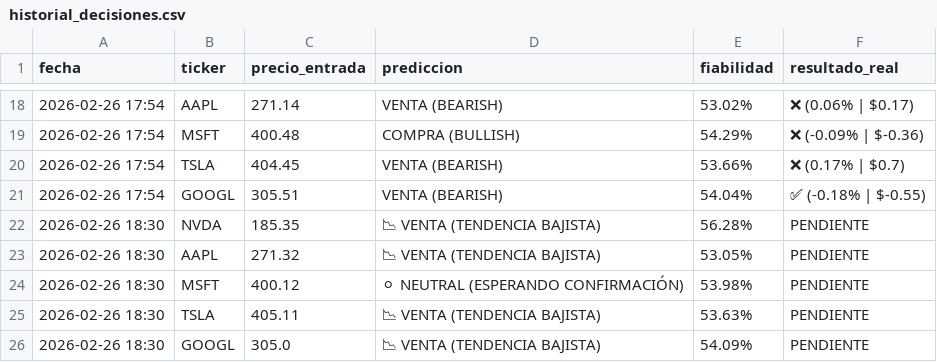
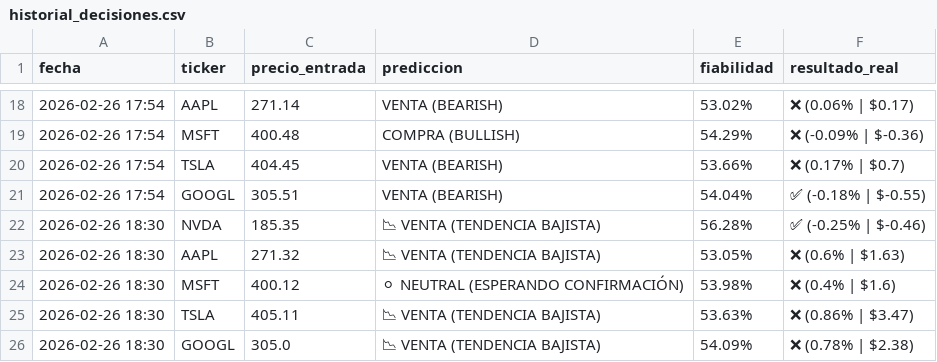
Before and after one commit to Men2zAI/QuantumTrader, a CSV file: historial_decisiones.csv, drawn as a sheet; only a part is shown, gaps mark what is left out.

Commit message:
Auto-update: Registro de predicciones y reporte [skip ci]

```diff
--- a/historial_decisiones.csv
+++ b/historial_decisiones.csv
@@ -21,6 +21,6 @@ fecha,ticker,precio_entrada,prediccion,fiabilidad,resultado_real
 2026-02-26 17:54,GOOGL,305.51,VENTA (BEARISH),54.04%,✅ (-0.18% | $-0.55)
-2026-02-26 18:30,NVDA,185.35,📉 VENTA (TENDENCIA BAJISTA),56.28%,PENDIENTE
-2026-02-26 18:30,AAPL,271.32,📉 VENTA (TENDENCIA BAJISTA),53.05%,PENDIENTE
-2026-02-26 18:30,MSFT,400.12,⚪ NEUTRAL (ESPERANDO CONFIRMACIÓN),53.98%,PENDIENTE
-2026-02-26 18:30,TSLA,405.11,📉 VENTA (TENDENCIA BAJISTA),53.63%,PENDIENTE
-2026-02-26 18:30,GOOGL,305.0,📉 VENTA (TENDENCIA BAJISTA),54.09%,PENDIENTE
+2026-02-26 18:30,NVDA,185.35,📉 VENTA (TENDENCIA BAJISTA),56.28%,✅ (-0.25% | $-0.46)
+2026-02-26 18:30,AAPL,271.32,📉 VENTA (TENDENCIA BAJISTA),53.05%,❌ (0.6% | $1.63)
+2026-02-26 18:30,MSFT,400.12,⚪ NEUTRAL (ESPERANDO CONFIRMACIÓN),53.98%,❌ (0.4% | $1.6)
+2026-02-26 18:30,TSLA,405.11,📉 VENTA (TENDENCIA BAJISTA),53.63%,❌ (0.86% | $3.47)
+2026-02-26 18:30,GOOGL,305.0,📉 VENTA (TENDENCIA BAJISTA),54.09%,❌ (0.78% | $2.38)
```
Also changed, not shown: 1 other file.
